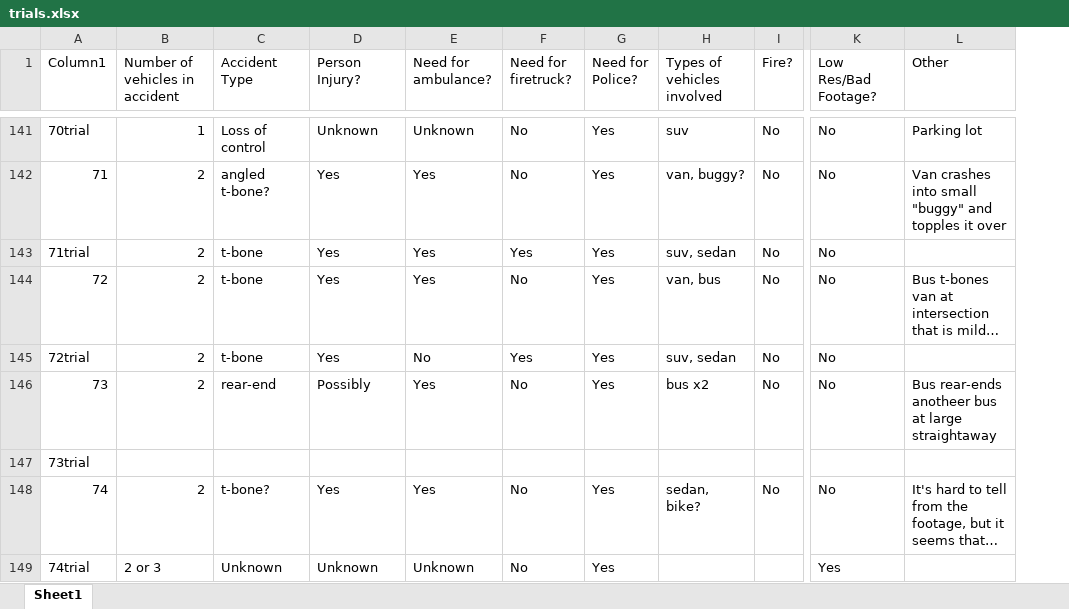
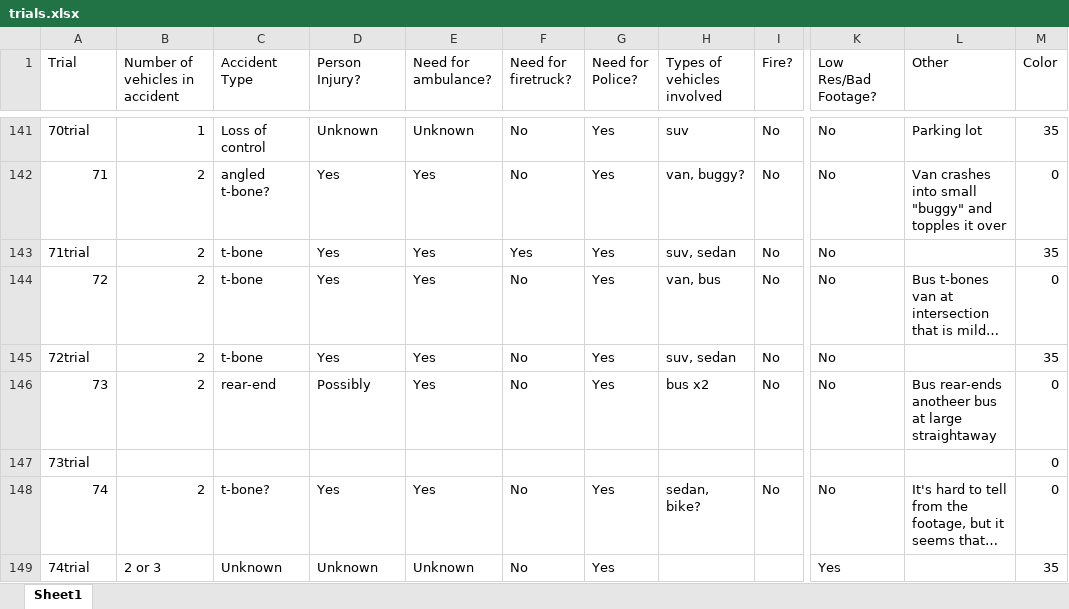
Before and after one commit to Silverasdf/extracted_frames_sheets, an Excel workbook: trials.xlsx, sheet Sheet1, drawn as a sheet; only a part is shown, gaps mark what is left out; long unchanged cells end in …; values as stored, in another font and other column widths than the file's, no cell formats; table styles not drawn; the diff covers the shown part only; the diff names each change by its address in the sheet, - before the commit and + after, or states it on an @@ line.

Commit message:
Fixed trials to include macro, changed some yellows to greens

```diff
--- a/trials.xlsx (sheet Sheet1)
+++ b/trials.xlsx (sheet Sheet1)
+column M (Color), rows 141-149: 35 | 0 | 35 | 0 | 35 | 0 | 0 | 0 | 35
@@ column A (Trial) renumbered between rows 1 and 202 @@
-E145 (Need for ambulance?): No
+E145 (Need for ambulance?): Yes
-F145 (Need for firetruck?): Yes
+F145 (Need for firetruck?): No
```
Also changed, not shown: 18 added rows, 8 removed rows, 12 moved rows and 55 edited cells elsewhere in this sheet, cell formats, 1 other file.
